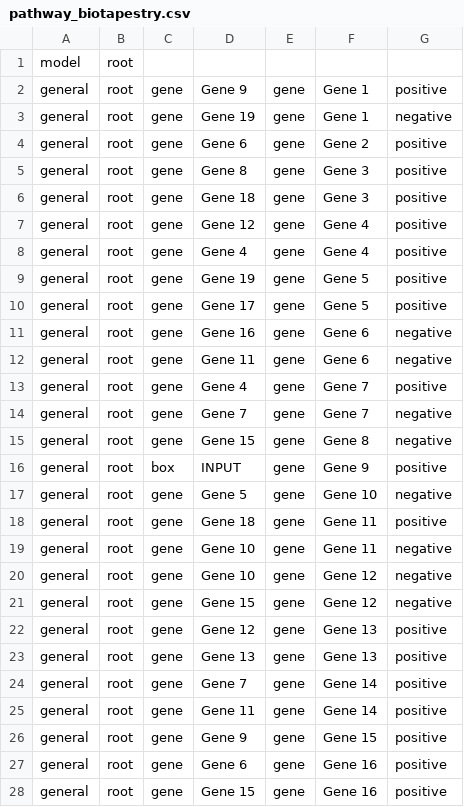
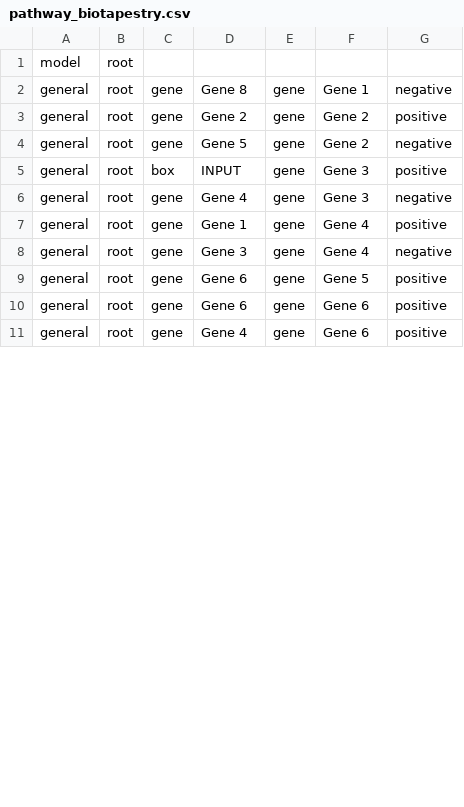
Before and after one commit to Yoshi8765/GRN_Generate_Run, a CSV file: zack_kateka/pathway_biotapestry.csv, drawn as a sheet; only a part is shown; the diff covers the shown part only.

```diff
--- a/zack_kateka/pathway_biotapestry.csv
+++ b/zack_kateka/pathway_biotapestry.csv
@@ -1,28 +1,11 @@
 model,root,,,,
-general,root,gene,Gene 9,gene,Gene 1,positive
-general,root,gene,Gene 19,gene,Gene 1,negative
-general,root,gene,Gene 6,gene,Gene 2,positive
-general,root,gene,Gene 8,gene,Gene 3,positive
-general,root,gene,Gene 18,gene,Gene 3,positive
-general,root,gene,Gene 12,gene,Gene 4,positive
-general,root,gene,Gene 4,gene,Gene 4,positive
-general,root,gene,Gene 19,gene,Gene 5,positive
-general,root,gene,Gene 17,gene,Gene 5,positive
-general,root,gene,Gene 16,gene,Gene 6,negative
-general,root,gene,Gene 11,gene,Gene 6,negative
-general,root,gene,Gene 4,gene,Gene 7,positive
-general,root,gene,Gene 7,gene,Gene 7,negative
-general,root,gene,Gene 15,gene,Gene 8,negative
-general,root,box,INPUT,gene,Gene 9,positive
-general,root,gene,Gene 5,gene,Gene 10,negative
-general,root,gene,Gene 18,gene,Gene 11,positive
-general,root,gene,Gene 10,gene,Gene 11,negative
-general,root,gene,Gene 10,gene,Gene 12,negative
-general,root,gene,Gene 15,gene,Gene 12,negative
-general,root,gene,Gene 12,gene,Gene 13,positive
-general,root,gene,Gene 13,gene,Gene 13,positive
-general,root,gene,Gene 7,gene,Gene 14,positive
-general,root,gene,Gene 11,gene,Gene 14,positive
-general,root,gene,Gene 9,gene,Gene 15,positive
-general,root,gene,Gene 6,gene,Gene 16,positive
-general,root,gene,Gene 15,gene,Gene 16,positive
+general,root,gene,Gene 8,gene,Gene 1,negative
+general,root,gene,Gene 2,gene,Gene 2,positive
+general,root,gene,Gene 5,gene,Gene 2,negative
+general,root,box,INPUT,gene,Gene 3,positive
+general,root,gene,Gene 4,gene,Gene 3,negative
+general,root,gene,Gene 1,gene,Gene 4,positive
+general,root,gene,Gene 3,gene,Gene 4,negative
+general,root,gene,Gene 6,gene,Gene 5,positive
+general,root,gene,Gene 6,gene,Gene 6,positive
+general,root,gene,Gene 4,gene,Gene 6,positive
```
Also changed, not shown: 5 removed rows and 3 edited cells elsewhere in this file, 10 other files.
